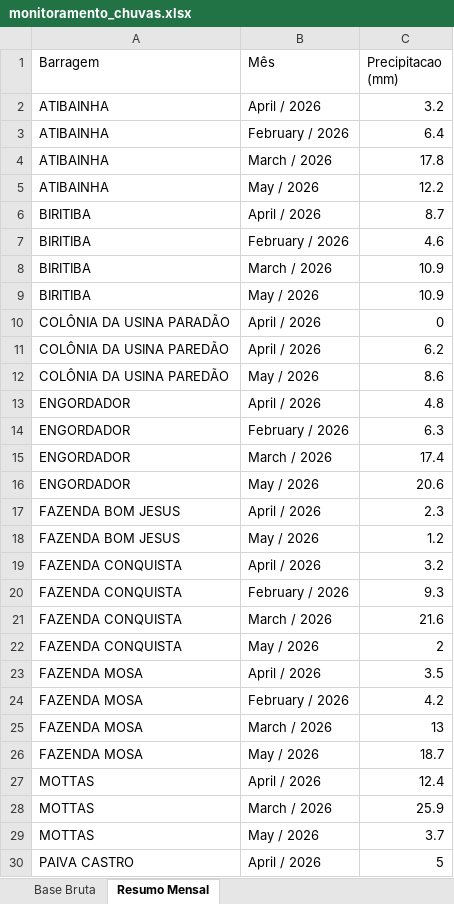
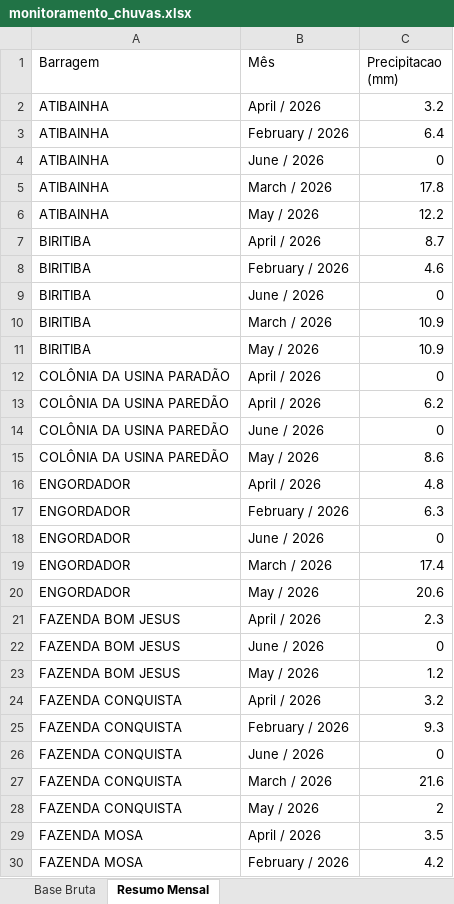
Before and after one commit to contatoleonardocdias-ctrl/monitoramento_barragens, an Excel workbook: monitoramento_chuvas.xlsx, sheet Resumo Mensal, drawn as a sheet; only a part is shown; the shorter side is filled out with more unchanged rows; values as stored, in another font and other column widths than the file's, no borders; the diff covers the shown part only; the diff names each change by its address in the sheet, - before the commit and + after, or states it on an @@ line.

```diff
--- a/monitoramento_chuvas.xlsx (sheet Resumo Mensal)
+++ b/monitoramento_chuvas.xlsx (sheet Resumo Mensal)
+row 4: ATIBAINHA | June / 2026 | 0
+row 9: BIRITIBA | June / 2026 | 0
+row 14: COLÔNIA DA USINA PAREDÃO | June / 2026 | 0
+row 18: ENGORDADOR | June / 2026 | 0
+row 22: FAZENDA BOM JESUS | June / 2026 | 0
+row 26: FAZENDA CONQUISTA | June / 2026 | 0
```
Also changed, not shown: 13 added rows elsewhere in this sheet, sheet Base Bruta.
